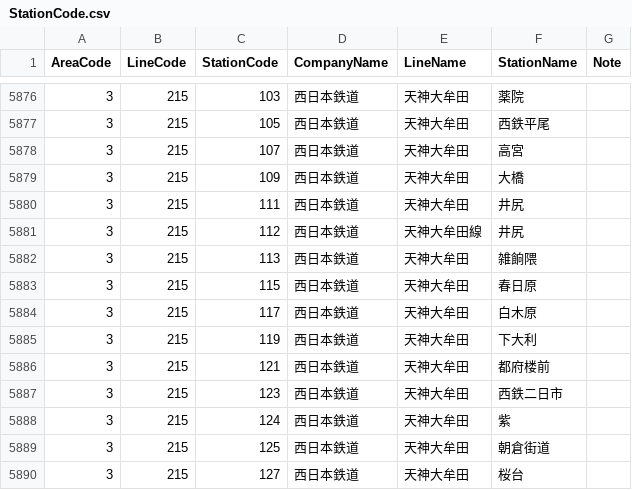
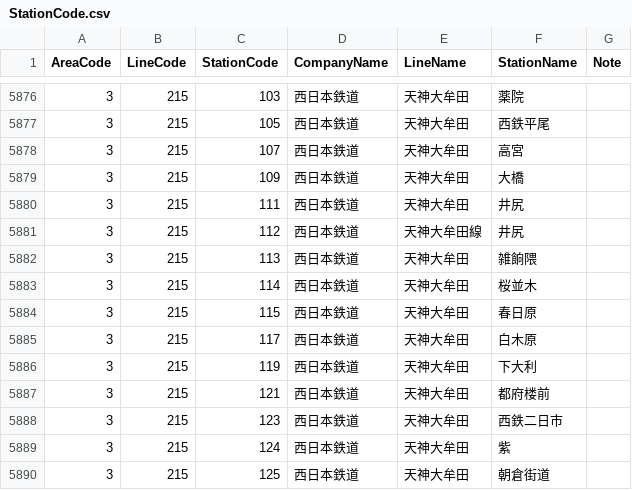
Before and after one commit to kuwayamamasayuki/ICCardManager, a CSV file: ICCardManager/docs/線区駅順コード/StationCode.csv, drawn as a sheet; only a part is shown, gaps mark what is left out; the shorter side is filled out with more unchanged rows; the diff names each change by its address in the sheet, - before the commit and + after, or states it on an @@ line.

```diff
--- a/ICCardManager/docs/線区駅順コード/StationCode.csv
+++ b/ICCardManager/docs/線区駅順コード/StationCode.csv
+row 5883: 3 | 215 | 114 | 西日本鉄道 | 天神大牟田 | 桜並木
```
Also changed, not shown: ICCardManager/src/ICCardManager/Resources/StationCode.csv, 1 other file.
